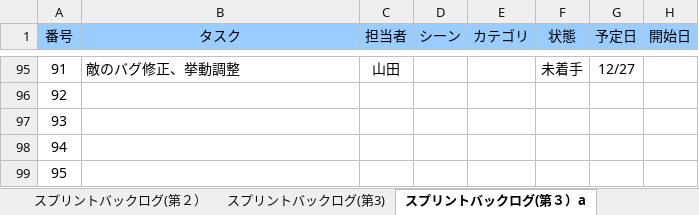
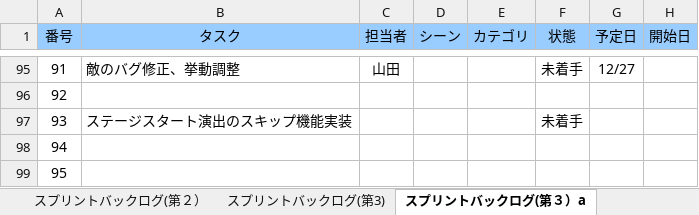
Before and after one commit to gamecppteam01/mygame, an Excel workbook: Document/01班スプリントバックログ.xlsx, sheet スプリントバックログ(第３）a, drawn as a sheet; only a part is shown, gaps mark what is left out; values as stored, in another font and other column widths than the file's, no borders; charts and pictures and conditional formats not drawn; the diff names each change by its address in the sheet, - before the commit and + after, or states it on an @@ line.

```diff
--- a/Document/01班スプリントバックログ.xlsx (sheet スプリントバックログ(第３）a)
+++ b/Document/01班スプリントバックログ.xlsx (sheet スプリントバックログ(第３）a)
-B97 (タスク): (empty)
+B97 (タスク): ステージスタート演出のスキップ機能実装
-F97 (状態): (empty)
+F97 (状態): 未着手
```
Also changed, not shown: sheet スプリントバックログ(第４）, charts or pictures.
